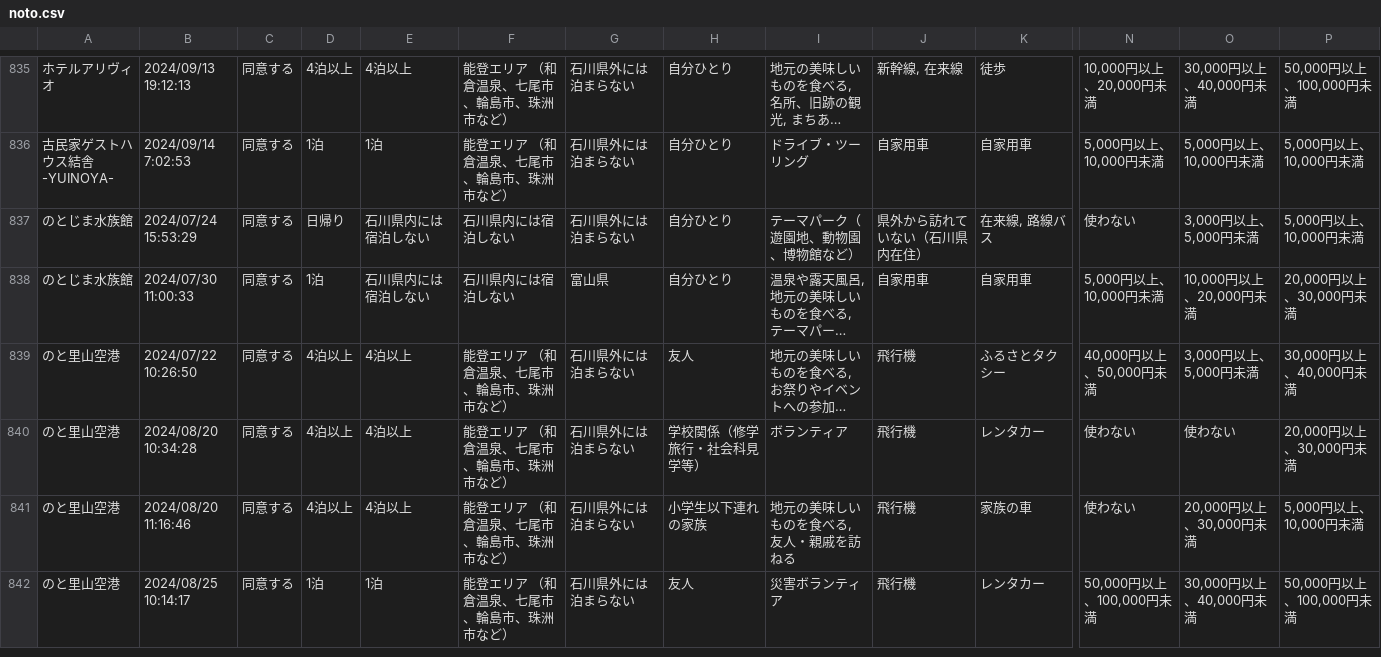
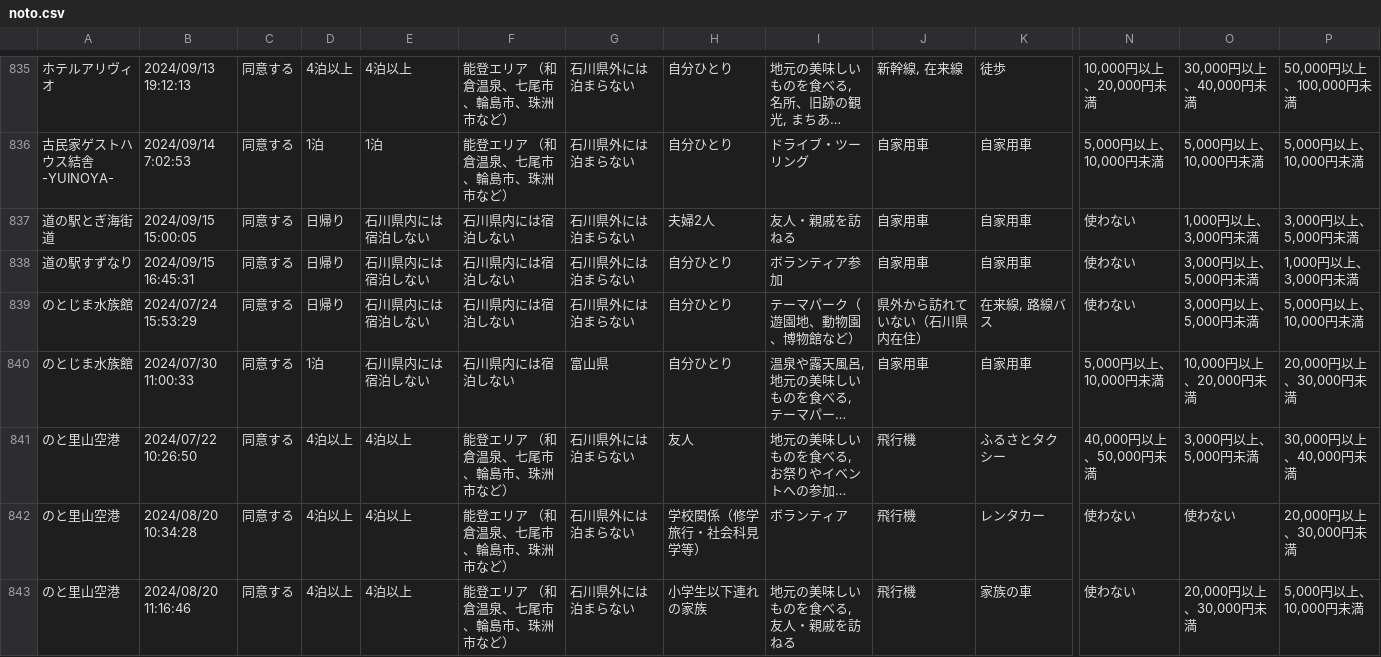
Before and after one commit to code4fukui/ishikawa-kanko-survey, a CSV file: noto.csv, drawn as a sheet; only a part is shown, gaps mark what is left out; the shorter side is filled out with more unchanged rows; long unchanged cells end in …; rows hold the shown columns only; the diff names each change by its address in the sheet, - before the commit and + after, or states it on an @@ line.

Commit message:
update data

```diff
--- a/noto.csv
+++ b/noto.csv
+row 837: 道の駅とぎ海街道 | 2024/09/15 15:00:05 | 同意する | 日帰り | 石川県内には宿泊しない | 石川県内には宿泊しない | 石川県外には泊まらない | 夫婦2人 | 友人・親戚を訪ねる | 自家用車 | 自家用車 | 使わない | 1,000円以上、3,000円未満 | 3,000円以上、5,000円未満
+row 838: 道の駅すずなり | 2024/09/15 16:45:31 | 同意する | 日帰り | 石川県内には宿泊しない | 石川県内には宿泊しない | 石川県外には泊まらない | 自分ひとり | ボランティア参加 | 自家用車 | 自家用車 | 使わない | 3,000円以上、5,000円未満 | 1,000円以上、3,000円未満
```
Also changed, not shown: 2 other files.
